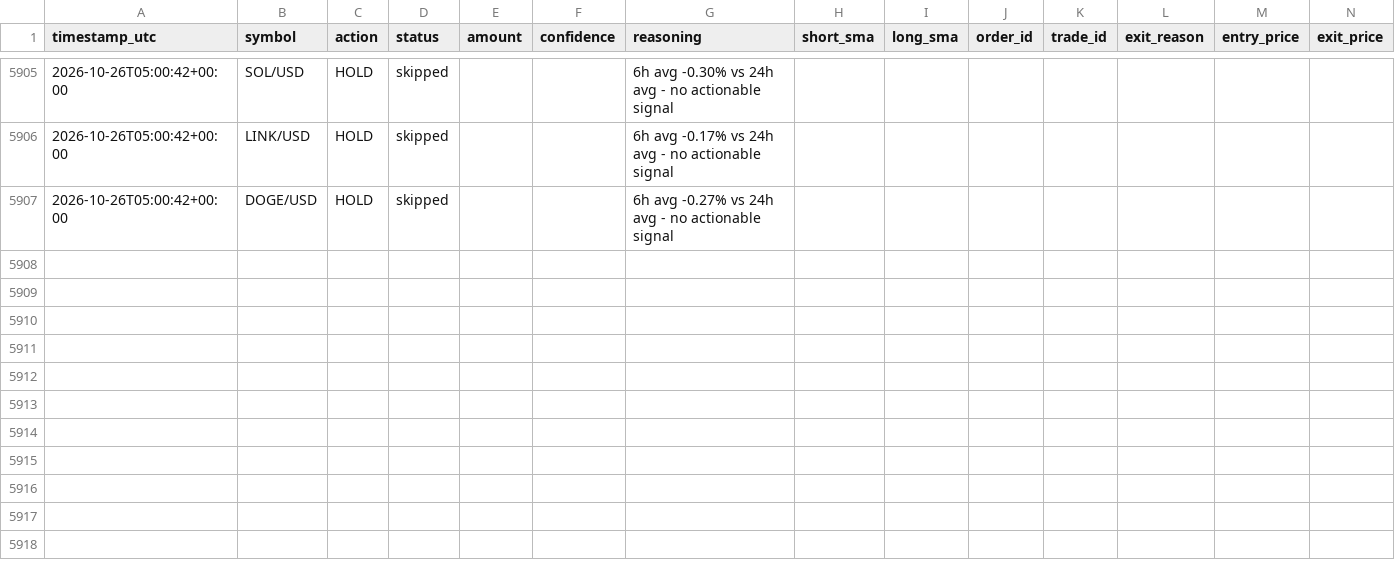
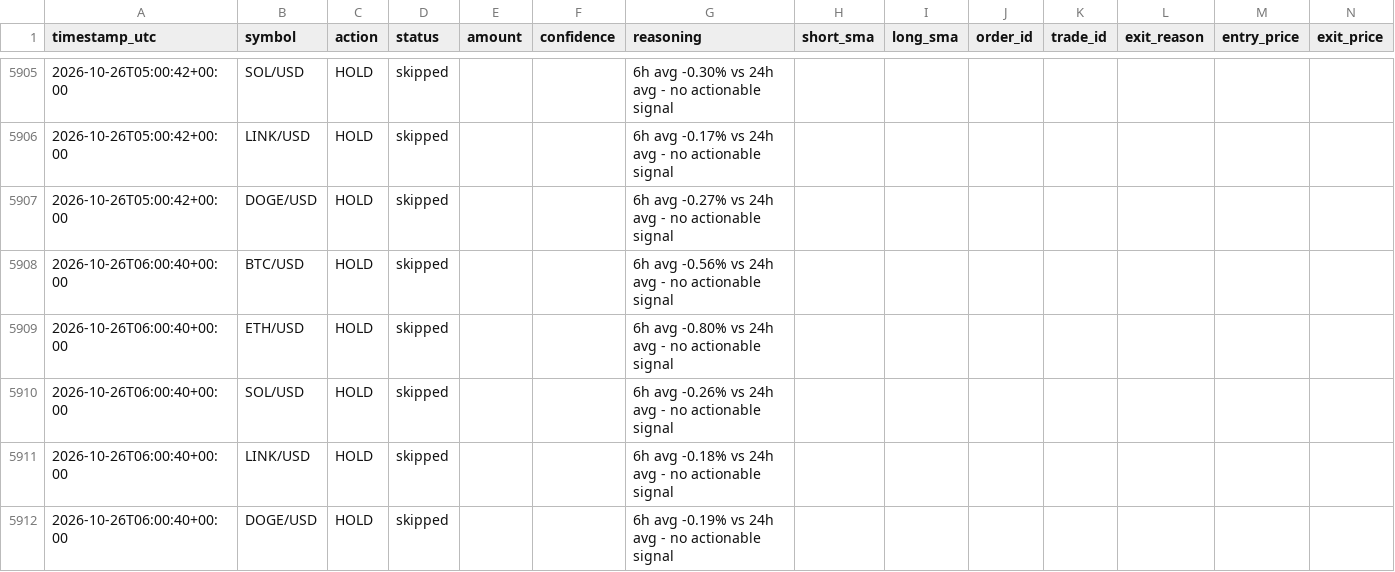
Before and after one commit to wheresej2k/crypto-trading-agent, a CSV file: logs/trade_log.csv, drawn as a sheet; only a part is shown, gaps mark what is left out; rows hold the shown columns only; the diff names each change by its address in the sheet, - before the commit and + after, or states it on an @@ line.

```diff
--- a/logs/trade_log.csv
+++ b/logs/trade_log.csv
+row 5908: 2026-10-26T06:00:40+00:00 | BTC/USD | HOLD | skipped |  |  | 6h avg -0.56% vs 24h avg - no actionable signal
+row 5909: 2026-10-26T06:00:40+00:00 | ETH/USD | HOLD | skipped |  |  | 6h avg -0.80% vs 24h avg - no actionable signal
+row 5910: 2026-10-26T06:00:40+00:00 | SOL/USD | HOLD | skipped |  |  | 6h avg -0.26% vs 24h avg - no actionable signal
+row 5911: 2026-10-26T06:00:40+00:00 | LINK/USD | HOLD | skipped |  |  | 6h avg -0.18% vs 24h avg - no actionable signal
+row 5912: 2026-10-26T06:00:40+00:00 | DOGE/USD | HOLD | skipped |  |  | 6h avg -0.19% vs 24h avg - no actionable signal
```
Also changed, not shown: 2 other files.
